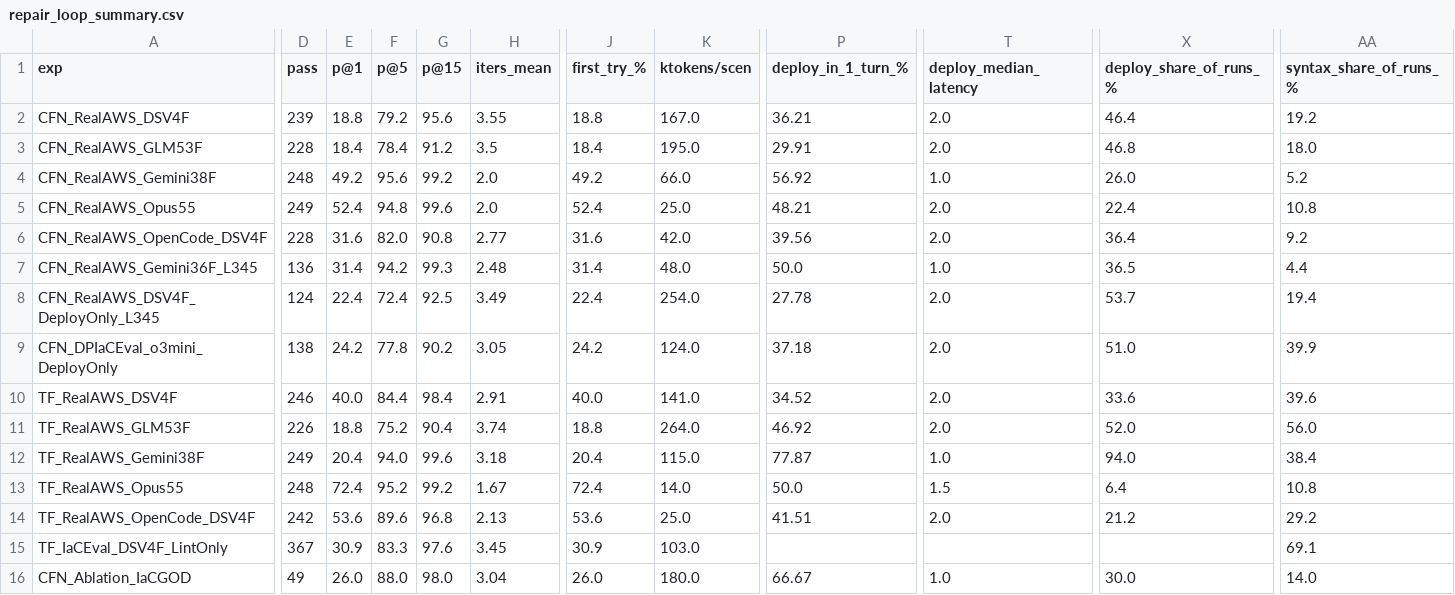
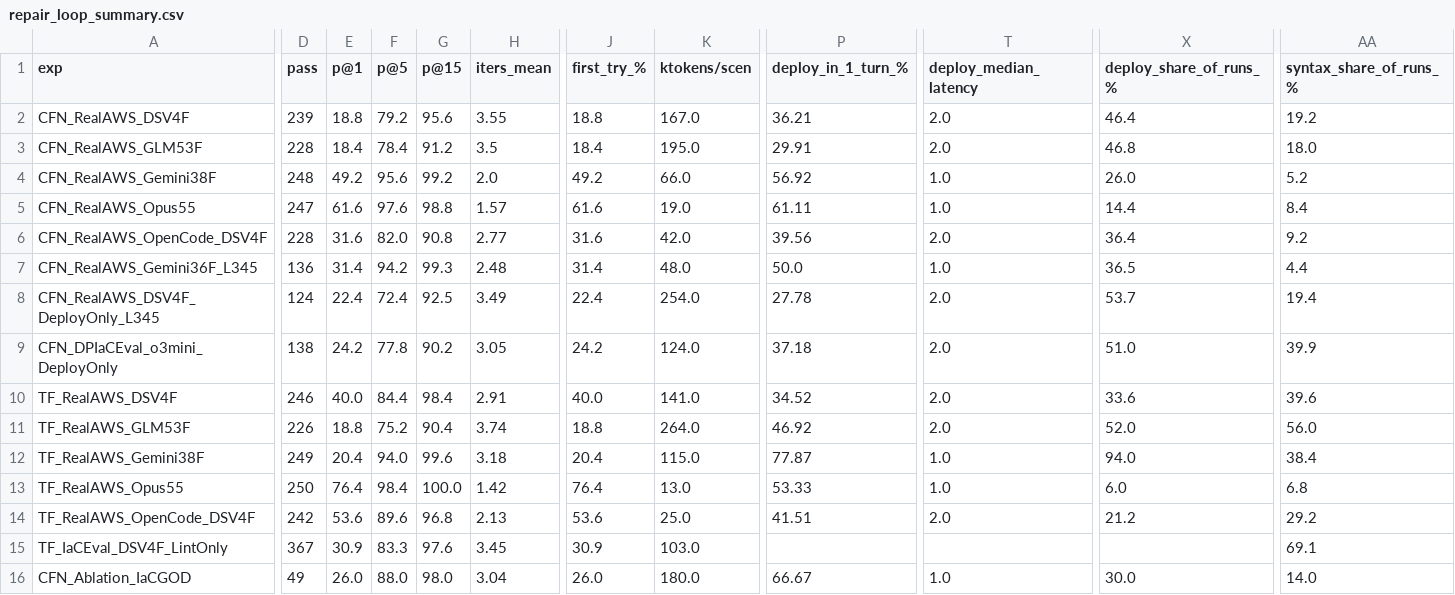
Before and after one commit to iksena/iac-god, a CSV file: final_results/repair_loop_summary.csv, drawn as a sheet; only a part is shown, gaps mark what is left out; the diff covers the shown part only; the diff names each change by its address in the sheet, - before the commit and + after, or states it on an @@ line.

```diff
--- a/final_results/repair_loop_summary.csv
+++ b/final_results/repair_loop_summary.csv
-D5 (pass): 249
+D5 (pass): 247
-E5 (p@1): 52.4
+E5 (p@1): 61.6
-F5 (p@5): 94.8
+F5 (p@5): 97.6
-G5 (p@15): 99.6
+G5 (p@15): 98.8
-H5 (iters_mean): 2.0
+H5 (iters_mean): 1.57
-J5 (first_try_%): 52.4
+J5 (first_try_%): 61.6
-K5 (ktokens/scen): 25.0
+K5 (ktokens/scen): 19.0
-P5 (deploy_in_1_turn_%): 48.21
+P5 (deploy_in_1_turn_%): 61.11
-T5 (deploy_median_latency): 2.0
+T5 (deploy_median_latency): 1.0
-X5 (deploy_share_of_runs_%): 22.4
+X5 (deploy_share_of_runs_%): 14.4
-AA5 (syntax_share_of_runs_%): 10.8
+AA5 (syntax_share_of_runs_%): 8.4
-D13 (pass): 248
+D13 (pass): 250
-E13 (p@1): 72.4
+E13 (p@1): 76.4
-F13 (p@5): 95.2
+F13 (p@5): 98.4
-G13 (p@15): 99.2
+G13 (p@15): 100.0
-H13 (iters_mean): 1.67
+H13 (iters_mean): 1.42
-J13 (first_try_%): 72.4
+J13 (first_try_%): 76.4
-K13 (ktokens/scen): 14.0
+K13 (ktokens/scen): 13.0
-P13 (deploy_in_1_turn_%): 50.0
+P13 (deploy_in_1_turn_%): 53.33
-T13 (deploy_median_latency): 1.5
+T13 (deploy_median_latency): 1.0
-X13 (deploy_share_of_runs_%): 6.4
+X13 (deploy_share_of_runs_%): 6.0
-AA13 (syntax_share_of_runs_%): 10.8
+AA13 (syntax_share_of_runs_%): 6.8
```
Also changed, not shown: 37 edited cells elsewhere in this file, final_results/repair_loop_tables/A_iters_by_level.csv, final_results/repair_loop_tables/A_pass_by_level.csv, 38 other files.
